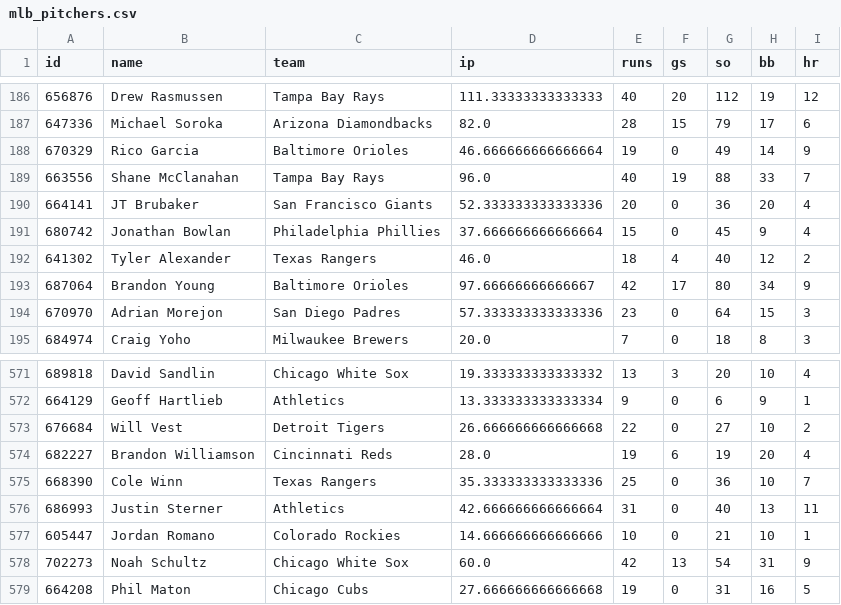
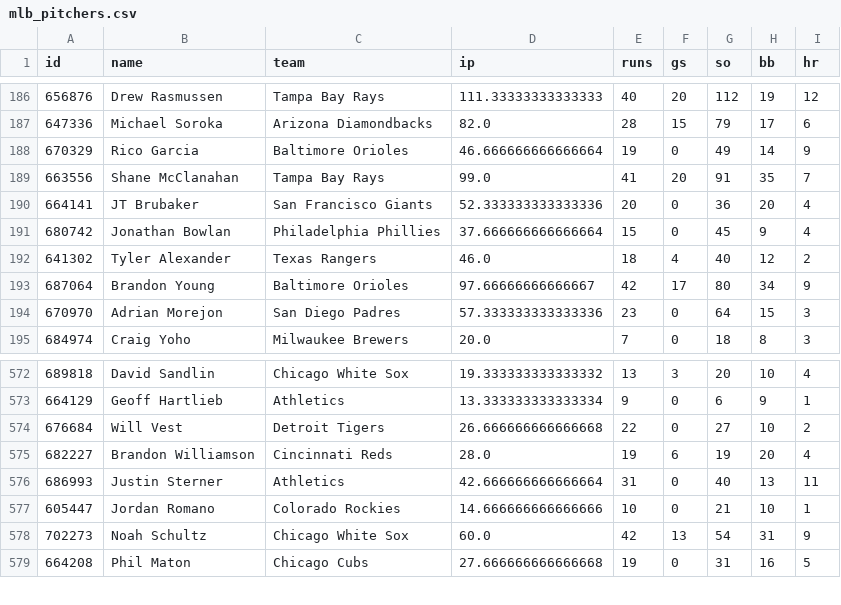
Before and after one commit to c49037027-svg/football, a CSV file: data/mlb_pitchers.csv, drawn as a sheet; only a part is shown, gaps mark what is left out; the diff covers the shown part only.

```diff
--- a/data/mlb_pitchers.csv
+++ b/data/mlb_pitchers.csv
@@ -188,3 +188,3 @@ id,name,team,ip,runs,gs,so,bb,hr
 670329,Rico Garcia,Baltimore Orioles,46.666666666666664,19,0,49,14,9
-663556,Shane McClanahan,Tampa Bay Rays,96.0,40,19,88,33,7
+663556,Shane McClanahan,Tampa Bay Rays,99.0,41,20,91,35,7
 664141,JT Brubaker,San Francisco Giants,52.333333333333336,20,0,36,20,4
@@ -574,3 +575,2 @@ id,name,team,ip,runs,gs,so,bb,hr
 682227,Brandon Williamson,Cincinnati Reds,28.0,19,6,19,20,4
-668390,Cole Winn,Texas Rangers,35.333333333333336,25,0,36,10,7
 686993,Justin Sterner,Athletics,42.666666666666664,31,0,40,13,11
```
Also changed, not shown: 3 added rows and 2 removed rows elsewhere in this file, 7 other files.
